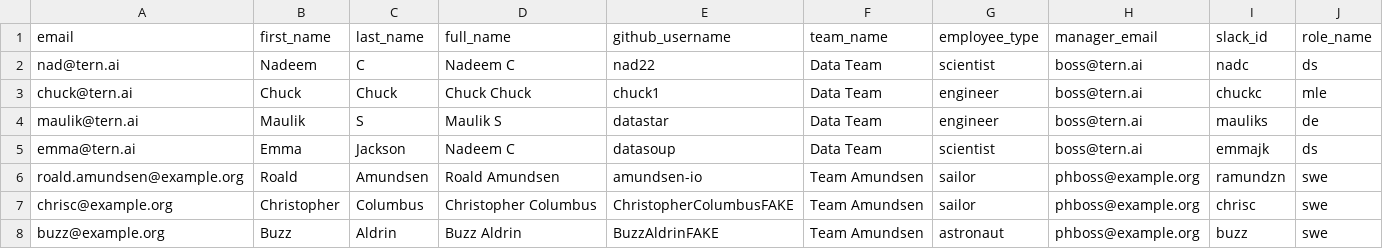
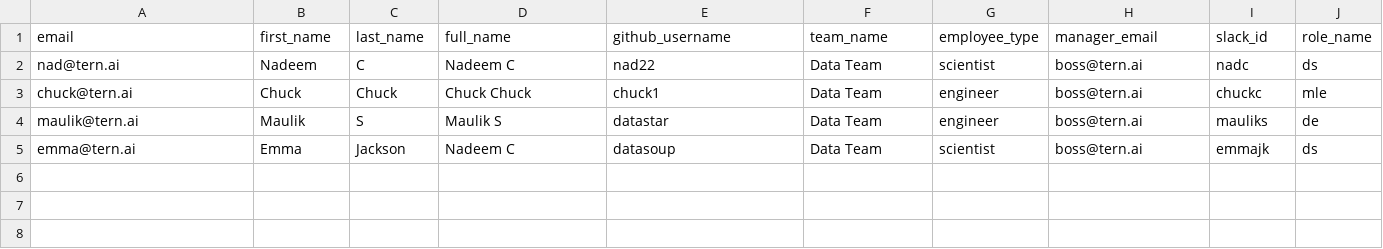
Before and after one commit to marlin-fs/amundsendatabuilder, a CSV file: example/sample_data/sample_user.csv, drawn as a sheet.

```diff
--- a/example/sample_data/sample_user.csv
+++ b/example/sample_data/sample_user.csv
@@ -5,4 +5 @@ maulik@tern.ai,Maulik,S,"Maulik S",datastar,"Data Team",engineer,"boss@tern.ai",
 emma@tern.ai,Emma,Jackson,"Nadeem C",datasoup,"Data Team",scientist,"boss@tern.ai",emmajk,ds
-roald.amundsen@example.org,Roald,Amundsen,"Roald Amundsen",amundsen-io,"Team Amundsen",sailor,"phboss@example.org",ramundzn,swe
-chrisc@example.org,Christopher,Columbus,"Christopher Columbus",ChristopherColumbusFAKE,"Team Amundsen",sailor,"phboss@example.org",chrisc,swe
-buzz@example.org,Buzz,Aldrin,"Buzz Aldrin",BuzzAldrinFAKE,"Team Amundsen",astronaut,"phboss@example.org",buzz,swe
```
Also changed, not shown: example/sample_data/sample_column_usage.csv, example/sample_data/sample_dashboard_base.csv, 16 other files.
